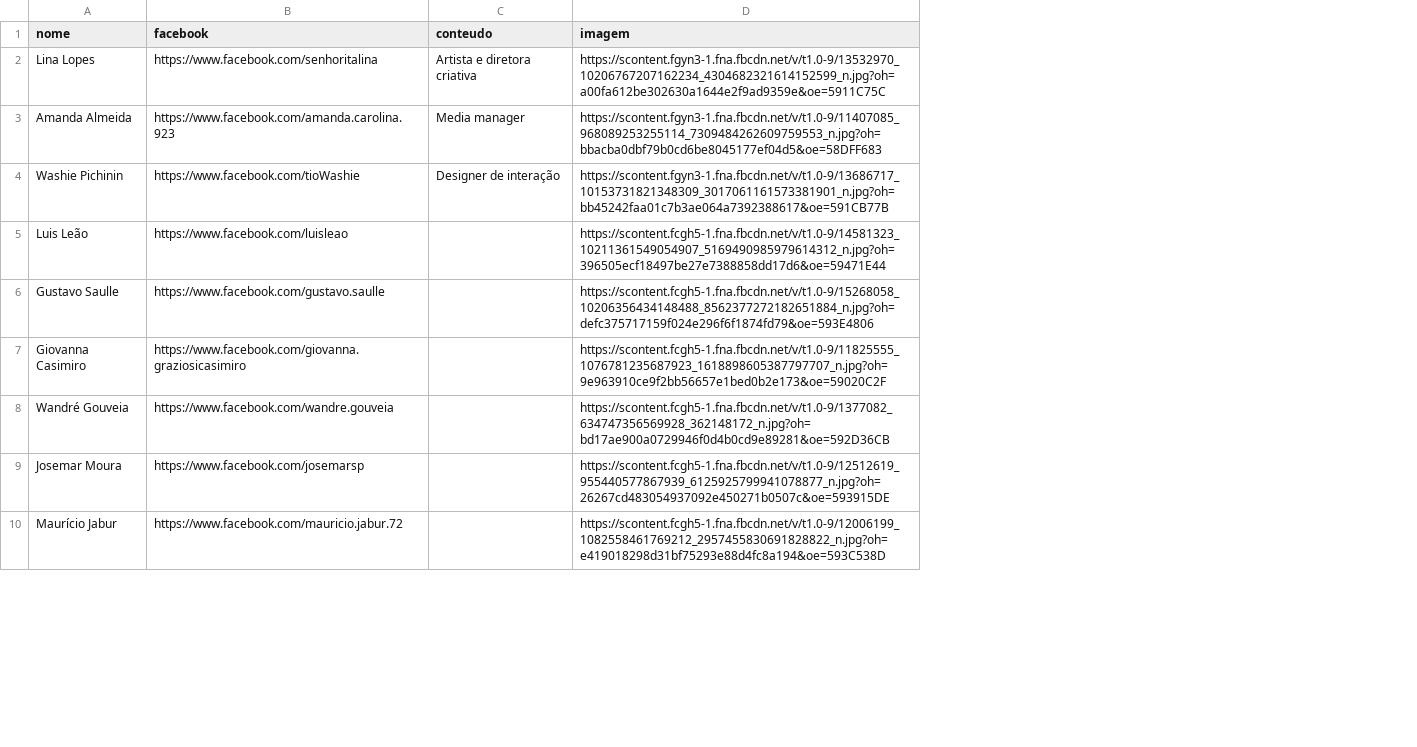
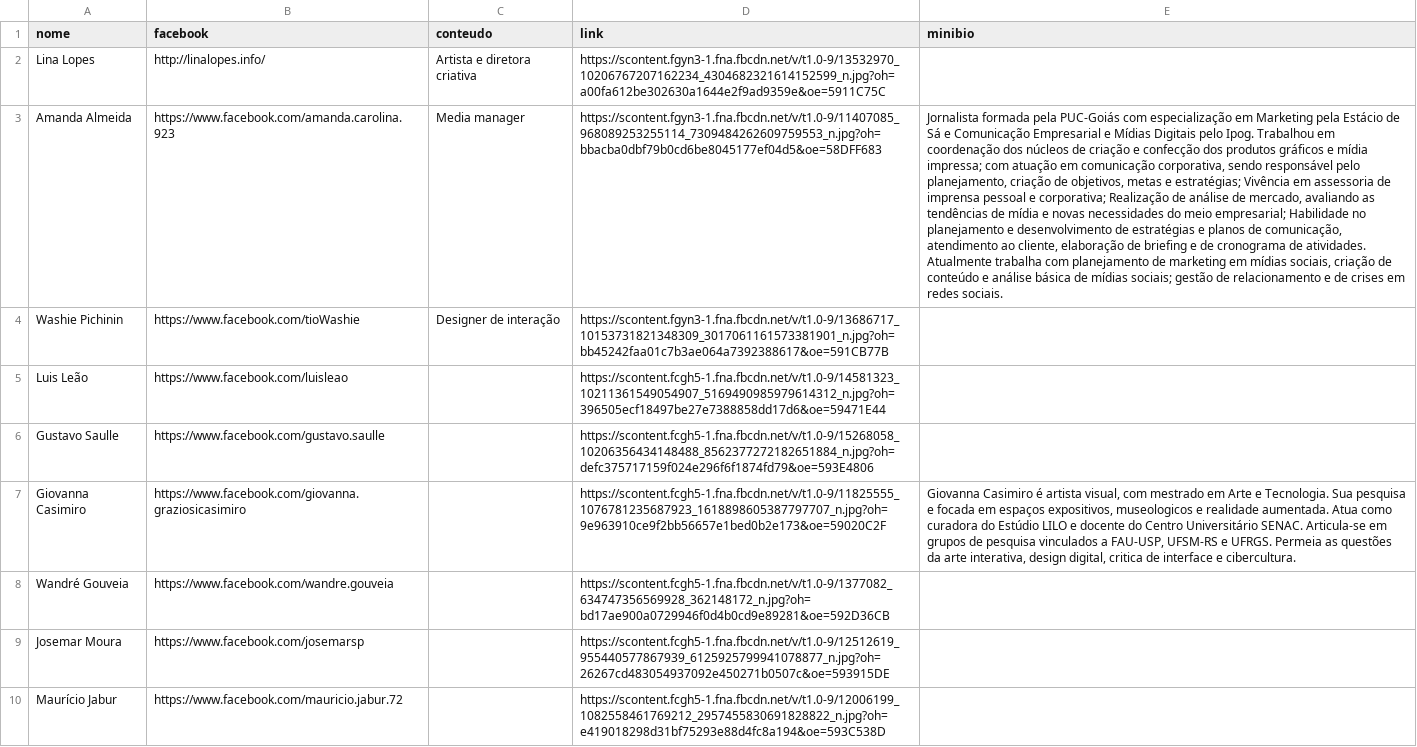
Before and after one commit to linalopes/lilo-site, a CSV file: _data/network.csv, drawn as a sheet; only a part is shown; the diff covers the shown part only; the diff names each change by its address in the sheet, - before the commit and + after, or states it on an @@ line.

```diff
--- a/_data/network.csv
+++ b/_data/network.csv
+column E (minibio), rows 3-7: Jornalista formada pela PUC-Goiás com especialização em Marketing pela Estácio de Sá e Comunicação Empresarial e Mídias Digitais pelo Ipog. Trabalhou em coordenação dos núcleos de criação e confecção dos produtos gráficos e mídia impressa; com atuação em comunicação corporativa, sendo responsável pelo planejamento, criação de objetivos, metas e estratégias; Vivência em assessoria de imprensa pessoal e corporativa; Realização de análise de mercado, avaliando as tendências de mídia e novas necessidades do meio empresarial; Habilidade no planejamento e desenvolvimento de estratégias e planos de comunicação, atendimento ao cliente, elaboração de briefing e de cronograma de atividades. Atualmente trabalha com planejamento de marketing em mídias sociais, criação de conteúdo e análise básica de mídias sociais; gestão de relacionamento e de crises em redes sociais. |  |  |  | Giovanna Casimiro é artista visual, com mestrado em Arte e Tecnologia. Sua pesquisa e focada em espaços expositivos, museologicos e realidade aumentada. Atua como curadora do Estúdio LILO e docente do Centro Universitário SENAC. Articula-se em grupos de pesquisa vinculados a FAU-USP, UFSM-RS e UFRGS. Permeia as questões da arte interativa, design digital, critica de interface e cibercultura.
-D1: imagem
+D1: link
-B2 (facebook): https://www.facebook.com/senhoritalina
+B2 (facebook): http://linalopes.info/
```
Also changed, not shown: 3 edited cells elsewhere in this file, 1 other file.
